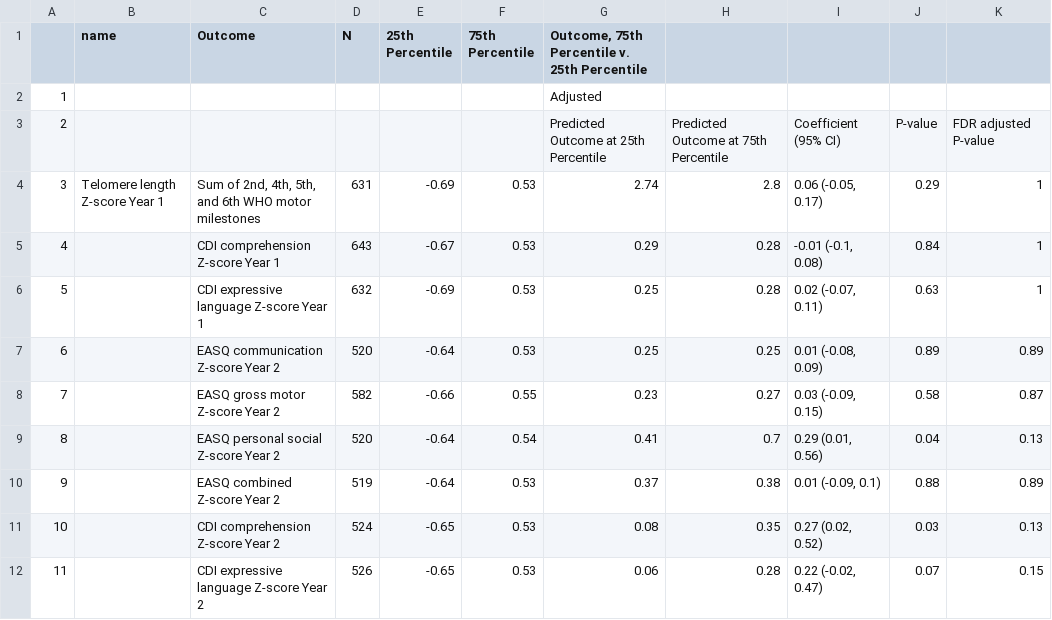
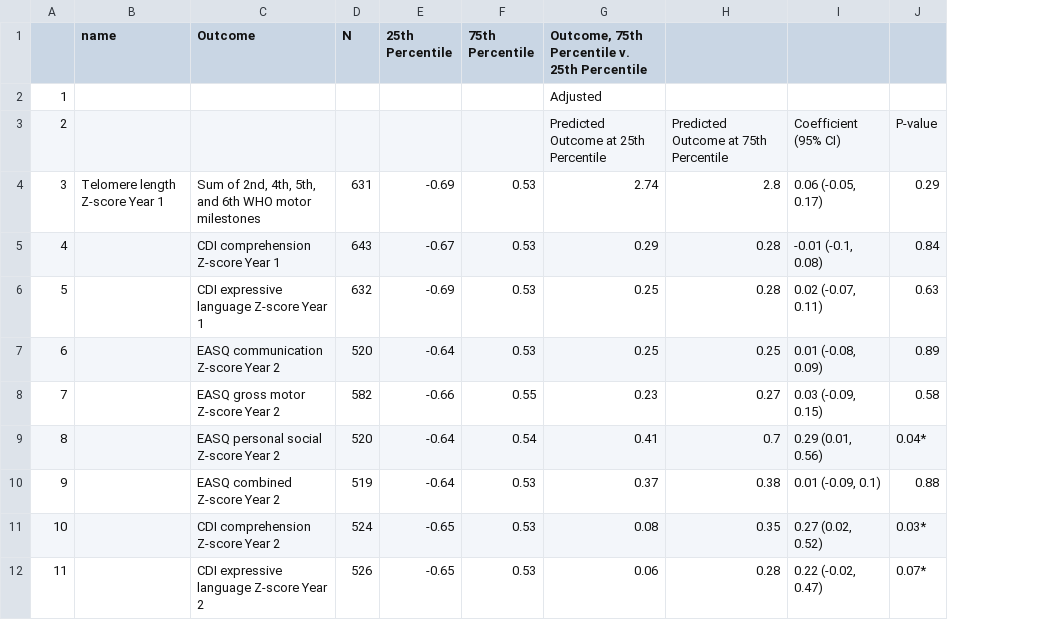
Before and after one commit to washb-eed-substudies/telo-dev, a CSV file: tables/main/telo-dev-table1.csv, drawn as a sheet; the diff names each change by its address in the sheet, - before the commit and + after, or states it on an @@ line.

```diff
--- a/tables/main/telo-dev-table1.csv
+++ b/tables/main/telo-dev-table1.csv
-column K, rows 3-12: FDR adjusted P-value | 1 | 1 | 1 | 0.89 | 0.87 | 0.13 | 0.89 | 0.13 | 0.15
-J9: 0.04
+J9: 0.04*
-J11: 0.03
+J11: 0.03*
-J12: 0.07
+J12: 0.07*
```
Also changed, not shown: tables/main/telo-dev-table2.csv, tables/main/telo-dev-table3.csv, 4 other files.
